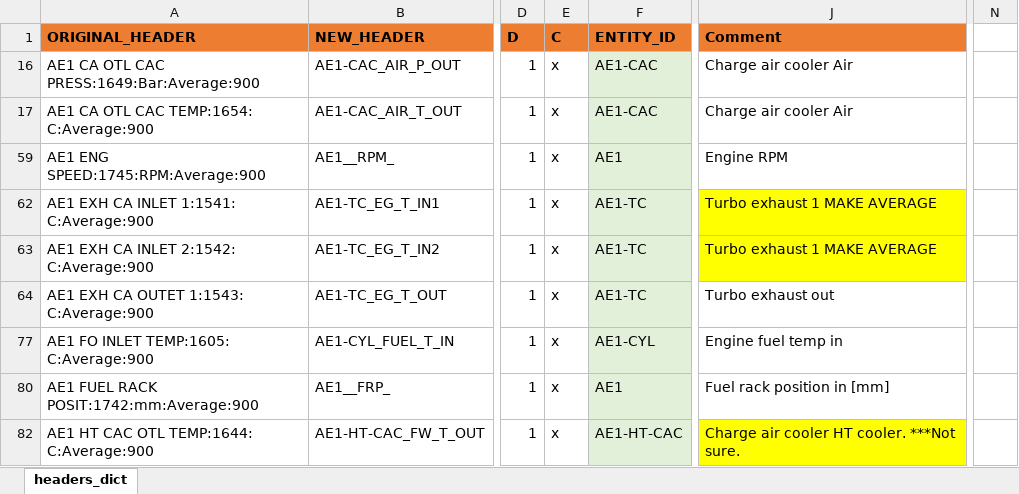
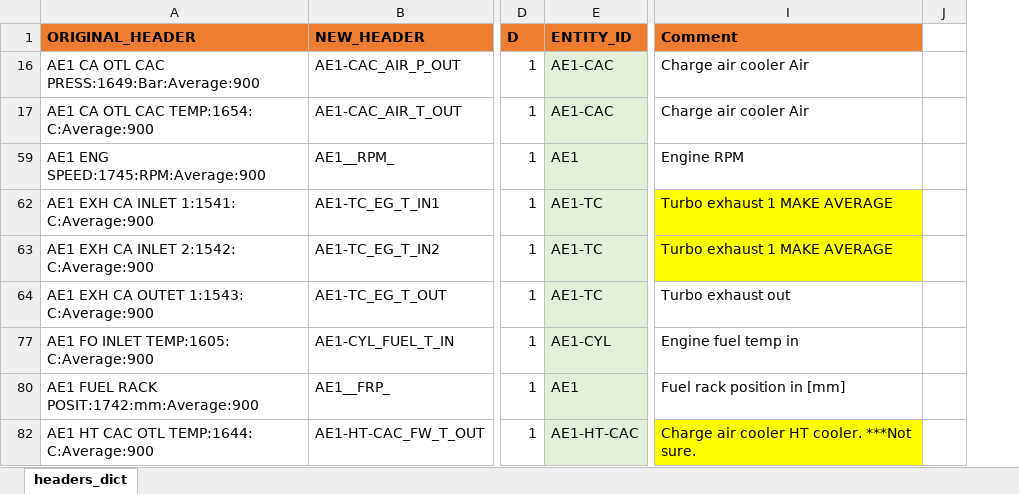
Before and after one commit to francescobaldi86/Ecos2015PaperExtension, an Excel workbook: General/headers_dict.xlsx, sheet headers_dict, drawn as a sheet; only a part is shown, gaps mark what is left out; values as stored, in another font and other column widths than the file's, no borders; conditional formats not drawn; removed rows and columns are numbered as before the commit, all else as after; the diff covers the shown part only; the diff names each change by its address in the sheet, - before the commit and + after, or states it on an @@ line.

Commit message:
some changes..
Some updates to the select_database, changing to date_time. New database. And a lot of new plots in the histogram file. Some changes to the headers_dict

```diff
--- a/General/headers_dict.xlsx (sheet headers_dict)
+++ b/General/headers_dict.xlsx (sheet headers_dict)
-column E (C), rows 16-82: all x
+column J, empty
-column N, empty
```
Also changed, not shown: 6 added rows and 10 edited cells elsewhere in this sheet, formulas that keep their value, hidden cells, 11 other files.
